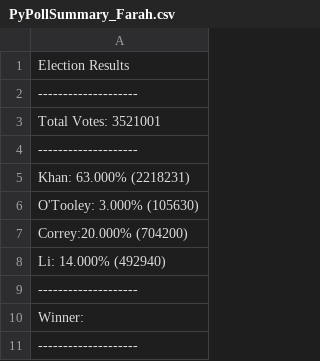
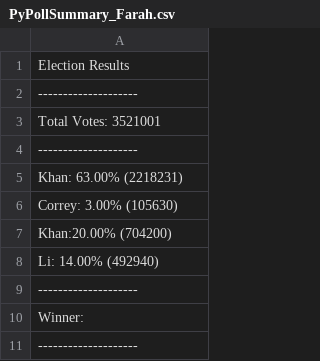
Before and after one commit to tisfarah/GTDSABC_Homework, a CSV file: python-challenge/PyPoll/PyPollSummary_Farah.csv, drawn as a sheet.

```diff
--- a/python-challenge/PyPoll/PyPollSummary_Farah.csv
+++ b/python-challenge/PyPoll/PyPollSummary_Farah.csv
@@ -4,6 +4,6 @@ Total Votes: 3521001
 --------------------
- Khan: 63.000% (2218231)
- O'Tooley: 3.000% (105630)
- Correy:20.000% (704200)
- Li: 14.000% (492940)
+ Khan: 63.00% (2218231)
+ Correy: 3.00% (105630)
+ Khan:20.00% (704200)
+ Li: 14.00% (492940)
 --------------------
```
Also changed, not shown: 9 other files.
